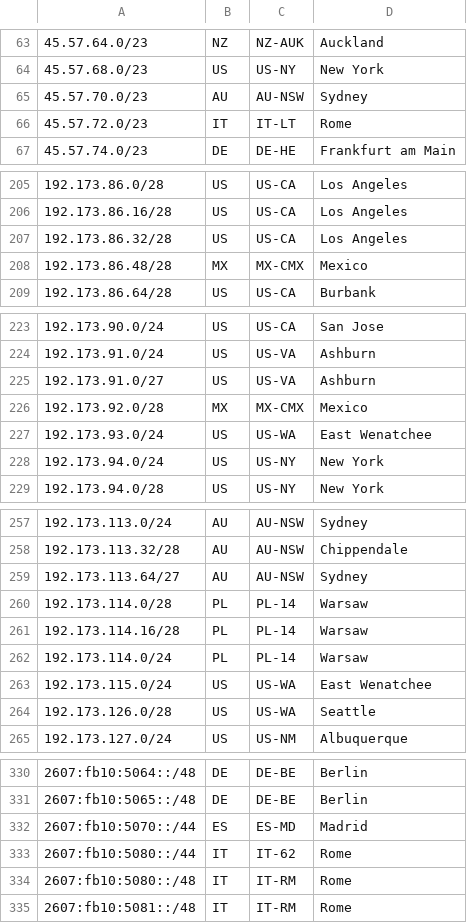
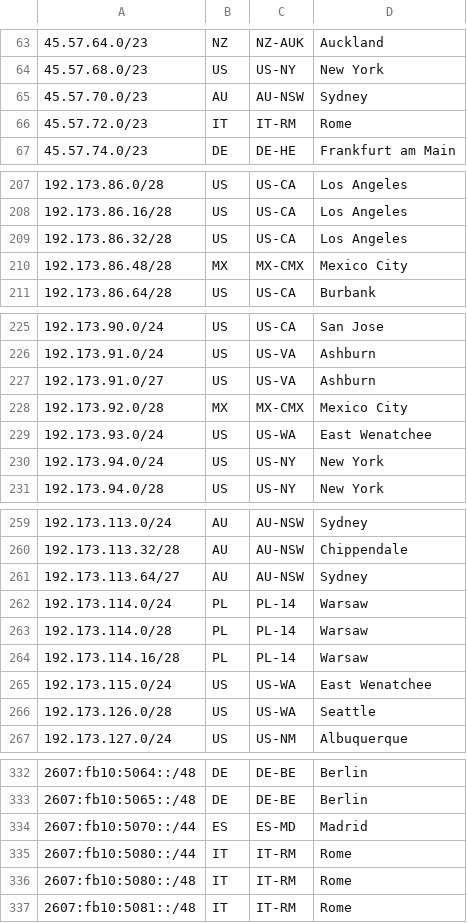
Before and after one commit to Netflix/nflx-geofeed, a CSV file: geofeed.csv, drawn as a sheet; only a part is shown, gaps mark what is left out; the diff covers the shown part only.

```diff
--- a/geofeed.csv
+++ b/geofeed.csv
@@ -65,3 +65,3 @@
 45.57.70.0/23,AU,AU-NSW,Sydney,
-45.57.72.0/23,IT,IT-LT,Rome,
+45.57.72.0/23,IT,IT-RM,Rome,
 45.57.74.0/23,DE,DE-HE,Frankfurt am Main,
@@ -207,3 +209,3 @@
 192.173.86.32/28,US,US-CA,Los Angeles,
-192.173.86.48/28,MX,MX-CMX,Mexico,
+192.173.86.48/28,MX,MX-CMX,Mexico City,
 192.173.86.64/28,US,US-CA,Burbank,
@@ -225,3 +227,3 @@
 192.173.91.0/27,US,US-VA,Ashburn,
-192.173.92.0/28,MX,MX-CMX,Mexico,
+192.173.92.0/28,MX,MX-CMX,Mexico City,
 192.173.93.0/24,US,US-WA,East Wenatchee,
@@ -259,5 +261,5 @@
 192.173.113.64/27,AU,AU-NSW,Sydney,
+192.173.114.0/24,PL,PL-14,Warsaw,
 192.173.114.0/28,PL,PL-14,Warsaw,
 192.173.114.16/28,PL,PL-14,Warsaw,
-192.173.114.0/24,PL,PL-14,Warsaw,
 192.173.115.0/24,US,US-WA,East Wenatchee,
@@ -332,3 +334,3 @@
 2607:fb10:5070::/44,ES,ES-MD,Madrid,
-2607:fb10:5080::/44,IT,IT-62,Rome,
+2607:fb10:5080::/44,IT,IT-RM,Rome,
 2607:fb10:5080::/48,IT,IT-RM,Rome,
```
Also changed, not shown: 4 added rows and 12 edited cells elsewhere in this file.
